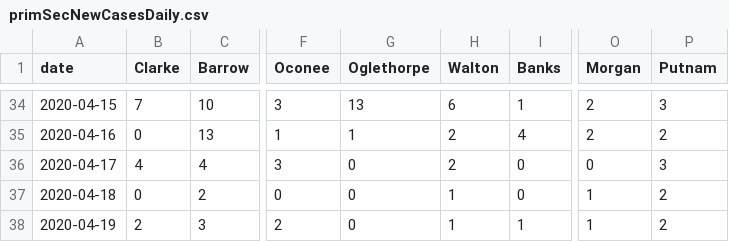
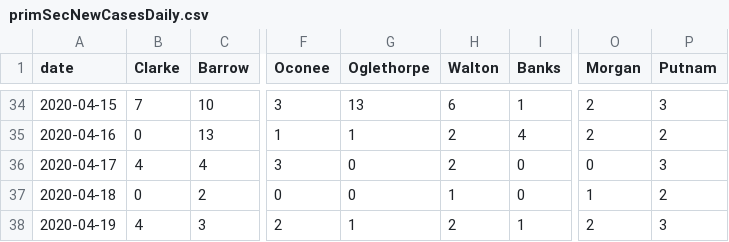
Before and after one commit to ingels11/COVID19_ACC_Model, a CSV file: Athens_and_surrounding/Data/primSecNewCasesDaily.csv, drawn as a sheet; only a part is shown, gaps mark what is left out; the diff names each change by its address in the sheet, - before the commit and + after, or states it on an @@ line.

```diff
--- a/Athens_and_surrounding/Data/primSecNewCasesDaily.csv
+++ b/Athens_and_surrounding/Data/primSecNewCasesDaily.csv
-B38 (Clarke): 2
+B38 (Clarke): 4
-G38 (Oglethorpe): 0
+G38 (Oglethorpe): 1
-H38 (Walton): 1
+H38 (Walton): 2
-O38 (Morgan): 1
+O38 (Morgan): 2
-P38 (Putnam): 2
+P38 (Putnam): 3
```
Also changed, not shown: Athens_and_surrounding/Data/primary and secondary counties cases.csv, 1 other file.
